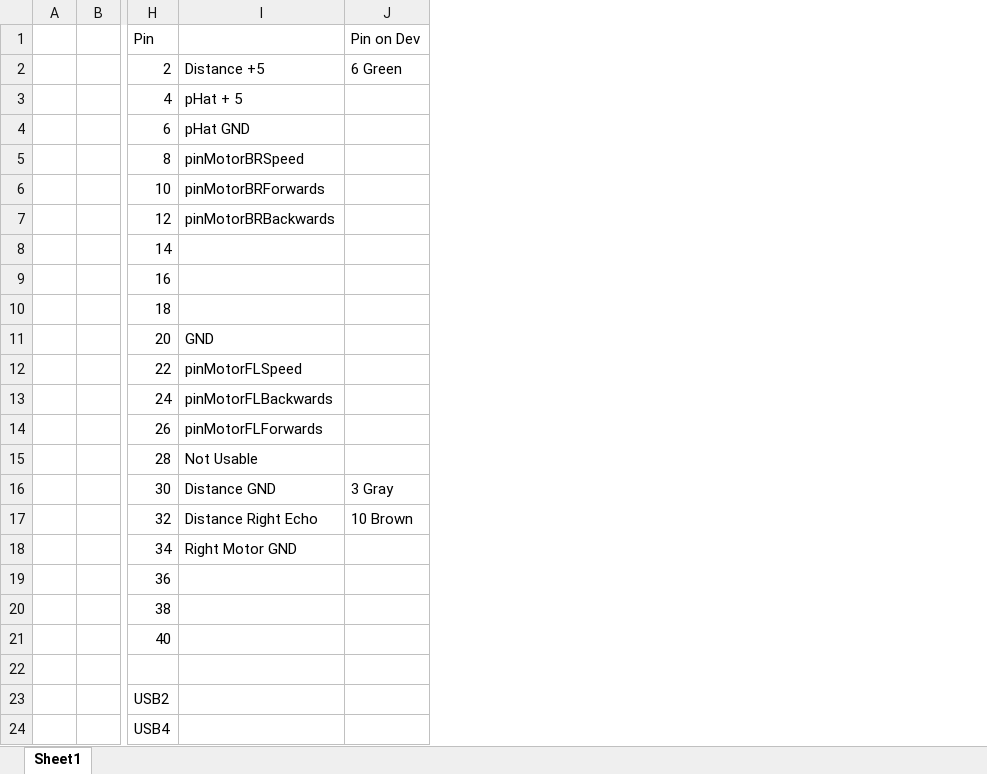
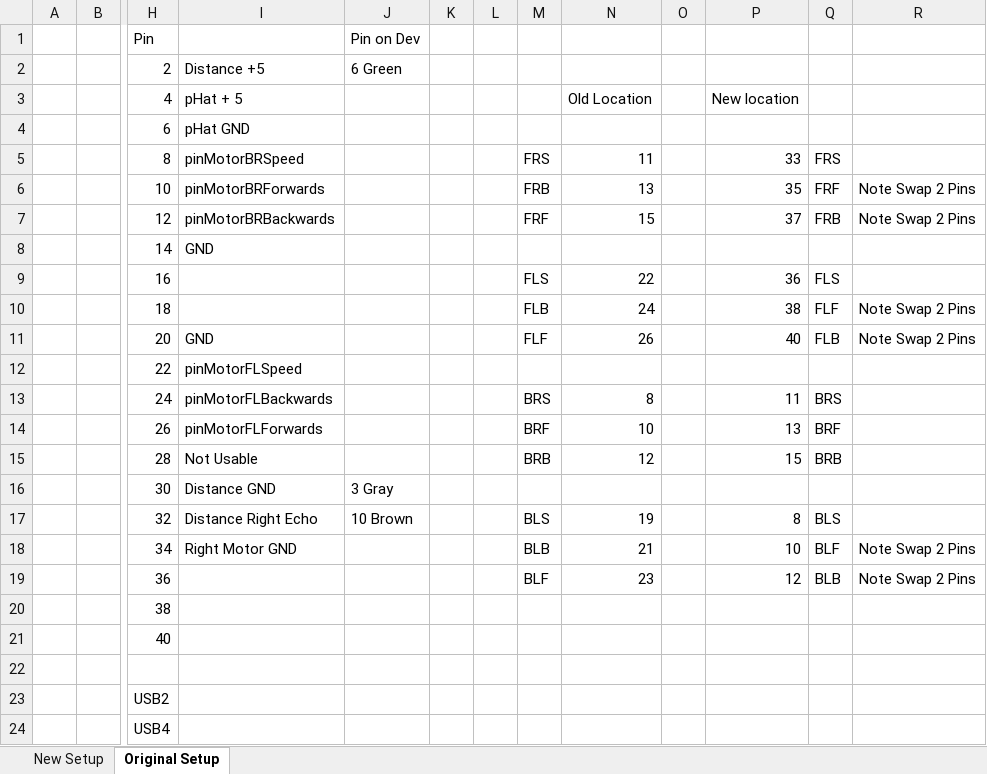
Before and after one commit to CosmaP/DalekBot, an Excel workbook: Pin_Usage.xlsx, sheet Original Setup, drawn as a sheet; only a part is shown, gaps mark what is left out; values as stored, in another font and other column widths than the file's, no cell formats; the diff names each change by its address in the sheet, - before the commit and + after, or states it on an @@ line.

```diff
--- a/Pin_Usage.xlsx (sheet Original Setup)
+++ b/Pin_Usage.xlsx (sheet Original Setup)
-sheet tab: Sheet1
+sheet tab: Original Setup
+sheet tab: New Setup
+column K, empty
+column L, empty
+column M, rows 5-19: FRS | FRB | FRF |  | FLS | FLB | FLF |  | BRS | BRF | BRB |  | BLS | BLB | BLF
+column N, rows 3-19: Old Location |  | 11 | 13 | 15 |  | 22 | 24 | 26 |  | 8 | 10 | 12 |  | 19 | 21 | 23
+column O, empty
+column P, rows 3-19: New location |  | 33 | 35 | 37 |  | 36 | 38 | 40 |  | 11 | 13 | 15 |  | 8 | 10 | 12
+column Q, rows 5-19: FRS | FRF | FRB |  | FLS | FLF | FLB |  | BRS | BRF | BRB |  | BLS | BLF | BLB
+column R, rows 6-19: Note Swap 2 Pins | Note Swap 2 Pins |  |  | Note Swap 2 Pins | Note Swap 2 Pins |  |  |  |  |  |  | Note Swap 2 Pins | Note Swap 2 Pins
-I8: (empty)
+I8: GND
```
Also changed, not shown: cell formats.
